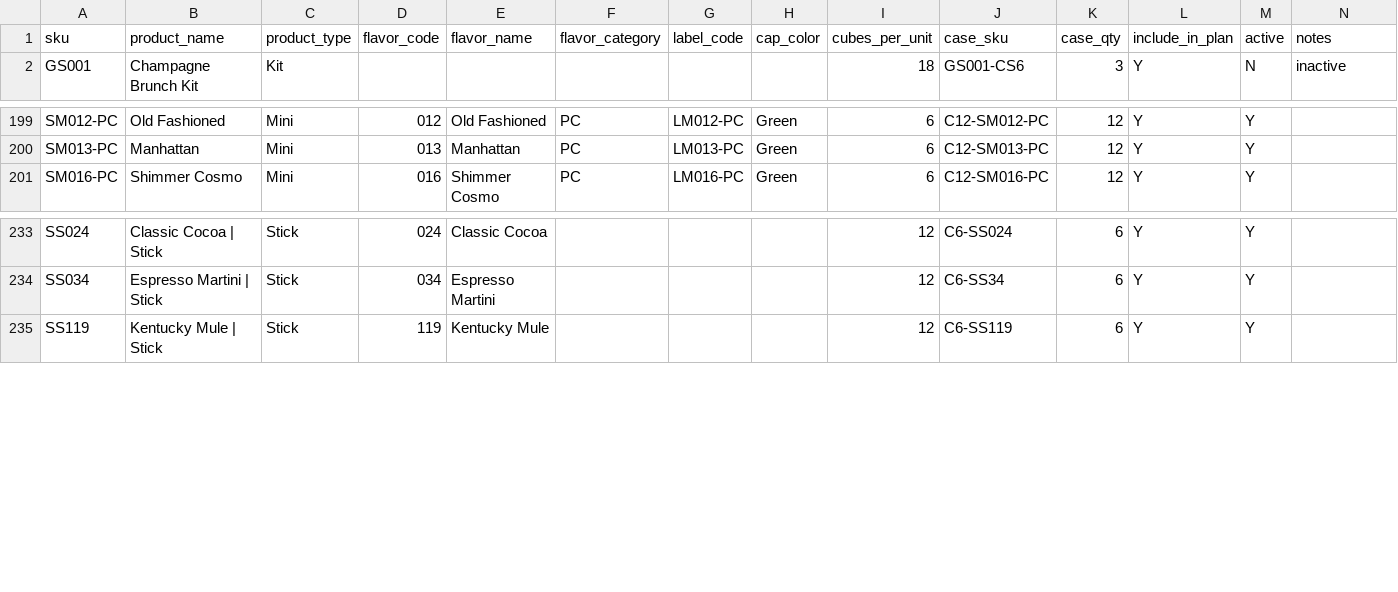
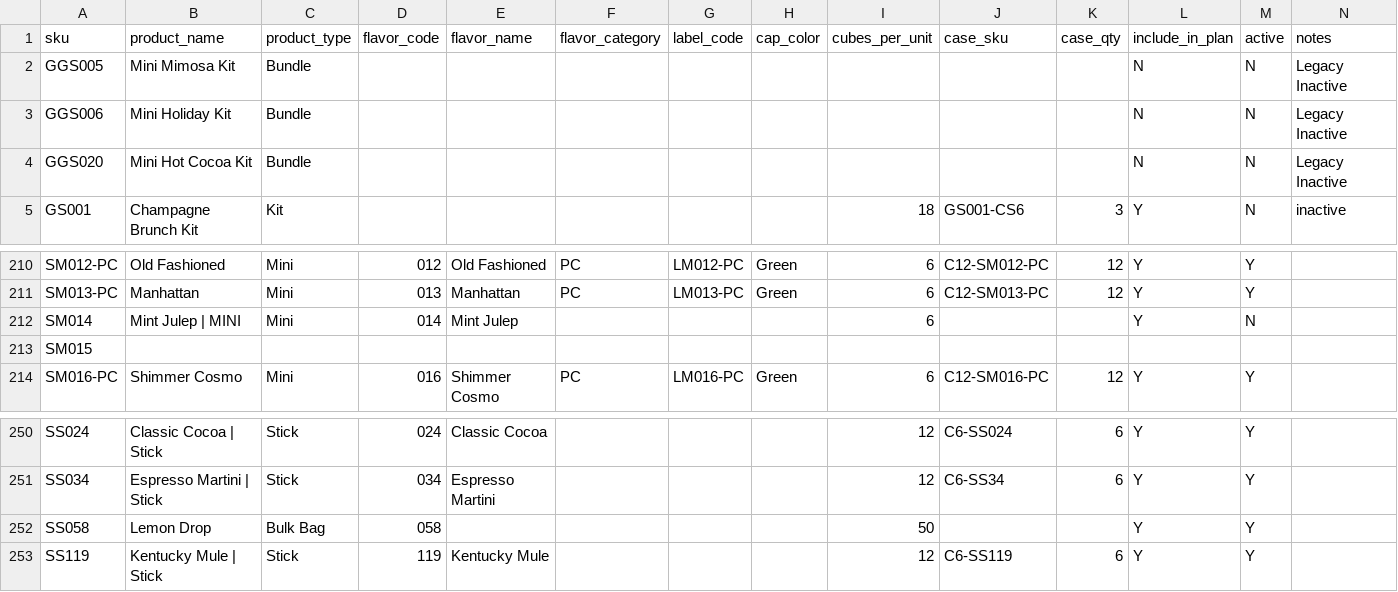
Before and after one commit to carina-teaspressa/inventory_planning, a CSV file: data/csv/products.csv, drawn as a sheet; only a part is shown, gaps mark what is left out; the diff covers the shown part only.

```diff
--- a/data/csv/products.csv
+++ b/data/csv/products.csv
@@ -1,2 +1,5 @@
 sku,product_name,product_type,flavor_code,flavor_name,flavor_category,label_code,cap_color,cubes_per_unit,case_sku,case_qty,include_in_plan,active,notes
+GGS005,Mini Mimosa Kit,Bundle,,,,,,,,,N,N,Legacy Inactive
+GGS006,Mini Holiday Kit,Bundle,,,,,,,,,N,N,Legacy Inactive
+GGS020,Mini Hot Cocoa Kit,Bundle,,,,,,,,,N,N,Legacy Inactive
 GS001,Champagne Brunch Kit,Kit,,,,,,18,GS001-CS6,3,Y,N,inactive
@@ -200,2 +211,4 @@ SM012-PC,Old Fashioned,Mini,012,Old Fashioned,PC,LM012-PC,Green,6,C12-SM012-PC,1
 SM013-PC,Manhattan,Mini,013,Manhattan,PC,LM013-PC,Green,6,C12-SM013-PC,12,Y,Y,
+SM014,Mint Julep | MINI,Mini,014,Mint Julep,,,,6,,,Y,N,
+SM015,,,,,,,,,,,,,
 SM016-PC,Shimmer Cosmo,Mini,016,Shimmer Cosmo,PC,LM016-PC,Green,6,C12-SM016-PC,12,Y,Y,
@@ -234,2 +251,3 @@ SS024,Classic Cocoa | Stick,Stick,024,Classic Cocoa,,,,12,C6-SS024,6,Y,Y,
 SS034,Espresso Martini | Stick,Stick,034,Espresso Martini,,,,12,C6-SS34,6,Y,Y,
+SS058,Lemon Drop,Bulk Bag ,058,,,,,50,,,Y,Y,
 SS119,Kentucky Mule | Stick ,Stick,119,Kentucky Mule,,,,12,C6-SS119,6,Y,Y,
```
Also changed, not shown: 12 added rows elsewhere in this file, data/csv/sku-aliases.csv.
